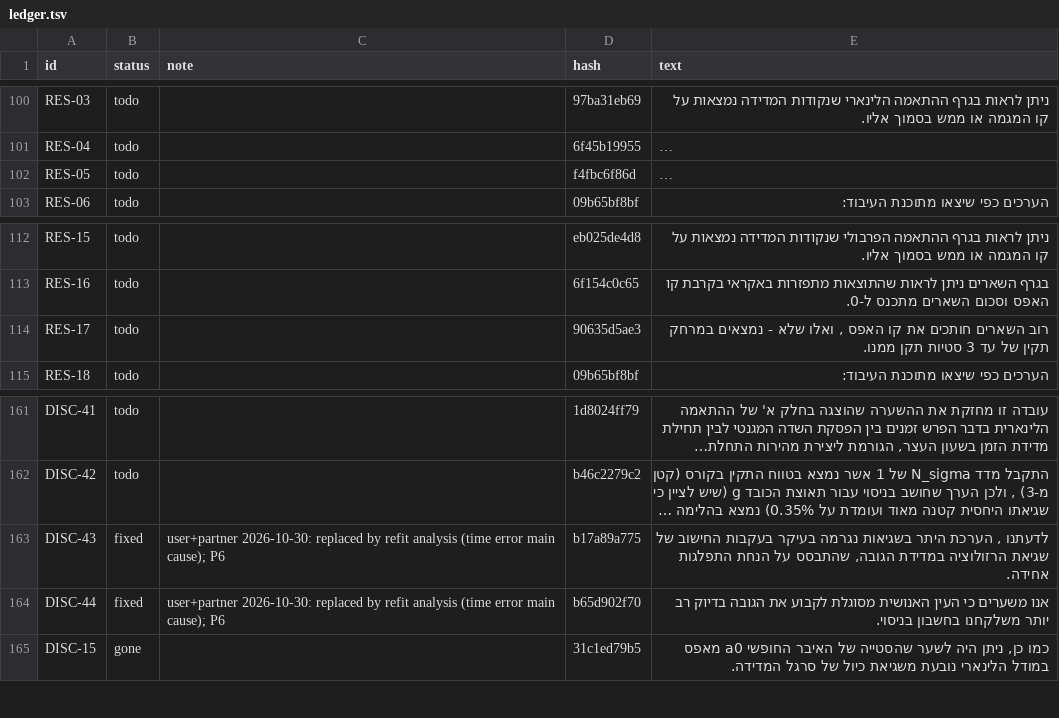
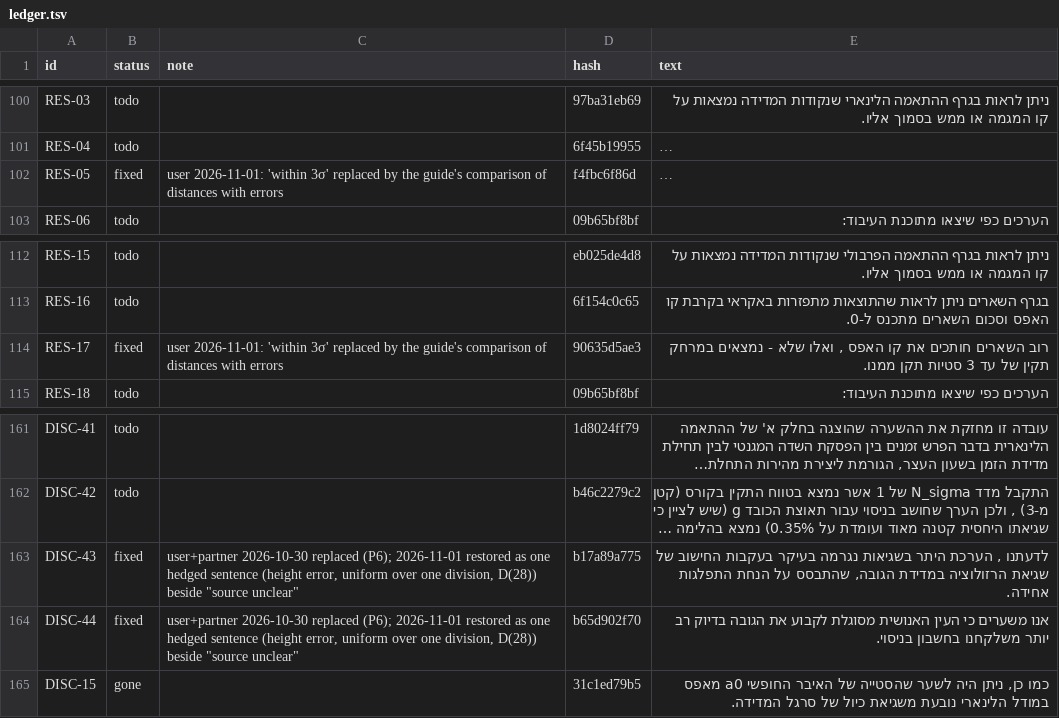
Before and after one commit to itamavig/itamar-university, a TSV file: physics-laboratory-1a/freefall/doc/ledger.tsv, drawn as a sheet; only a part is shown, gaps mark what is left out; long unchanged cells end in …; the diff names each change by its address in the sheet, - before the commit and + after, or states it on an @@ line.

```diff
--- a/physics-laboratory-1a/freefall/doc/ledger.tsv
+++ b/physics-laboratory-1a/freefall/doc/ledger.tsv
-B102 (status): todo
+B102 (status): fixed
-C102 (note): (empty)
+C102 (note): user 2026-11-01: 'within 3σ' replaced by the guide's comparison of distances with errors
-B114 (status): todo
+B114 (status): fixed
-C114 (note): (empty)
+C114 (note): user 2026-11-01: 'within 3σ' replaced by the guide's comparison of distances with errors
-C163:C164 (note): user+partner 2026-10-30: replaced by refit analysis (time error main cause); P6
+C163:C164 (note): user+partner 2026-10-30 replaced (P6); 2026-11-01 restored as one hedged sentence (height error, uniform over one division, D(28)) beside "source unclear"
```
Also changed, not shown: 17 other files.
